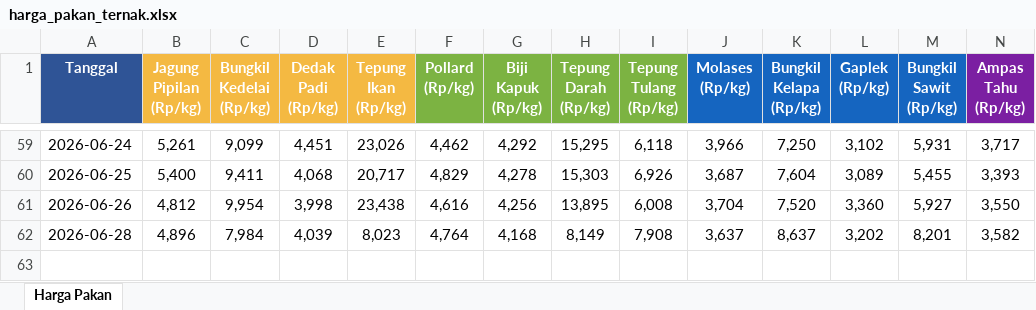
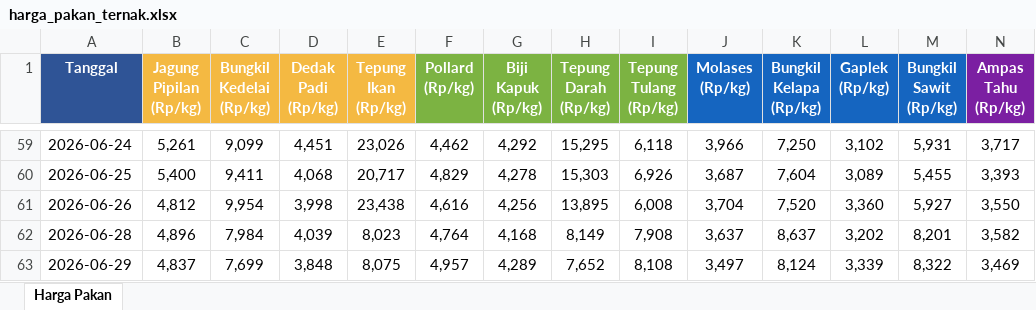
Before and after one commit to adiorany3/sembako-dashboard, an Excel workbook: data/harga_pakan_ternak.xlsx, sheet Harga Pakan, drawn as a sheet; only a part is shown, gaps mark what is left out; values as stored, in another font and other column widths than the file's, no borders; rows hold the shown columns only; the diff names each change by its address in the sheet, - before the commit and + after, or states it on an @@ line.

```diff
--- a/data/harga_pakan_ternak.xlsx (sheet Harga Pakan)
+++ b/data/harga_pakan_ternak.xlsx (sheet Harga Pakan)
+row 63: 2026-06-29 | 4,837 | 7,699 | 3,848 | 8,075 | 4,957 | 4,289 | 7,652 | 8,108 | 3,497 | 8,124 | 3,339 | 8,322 | 3,469
```
Also changed, not shown: data/bi_rate_inflasi.xlsx, data/harga_cpo.xlsx, 20 other files.
